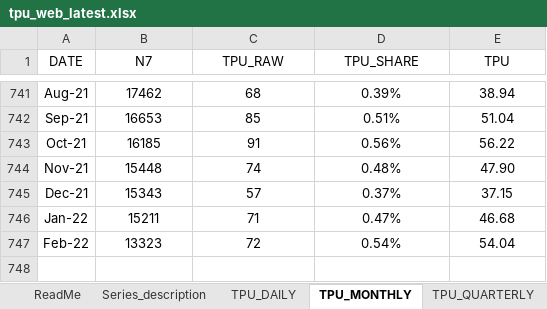
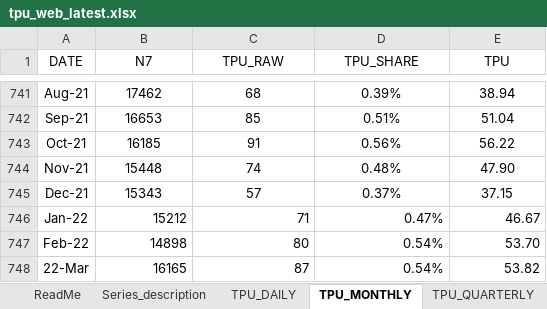
Before and after one commit to iacoviel/iacoviel.github.io, an Excel workbook: tpu_files/tpu_web_latest.xlsx, sheet TPU_MONTHLY, drawn as a sheet; only a part is shown, gaps mark what is left out; values as stored, in another font and other column widths than the file's, no borders; the diff names each change by its address in the sheet, - before the commit and + after, or states it on an @@ line.

```diff
--- a/tpu_files/tpu_web_latest.xlsx (sheet TPU_MONTHLY)
+++ b/tpu_files/tpu_web_latest.xlsx (sheet TPU_MONTHLY)
-B746 (N7): 15211
+B746 (N7): 15212
-B746:E747 alignment: center
+B746:E747 alignment: right
-E746 (TPU): 46.68
+E746 (TPU): 46.67
-B747 (N7): 13323
+B747 (N7): 14898
-C747 (TPU_RAW): 72
+C747 (TPU_RAW): 80
-E747 (TPU): 54.04
+E747 (TPU): 53.70
+row 748: 22-Mar | 16165 | 87 | 0.54% | 53.82
```
Also changed, not shown: 1 other file.
